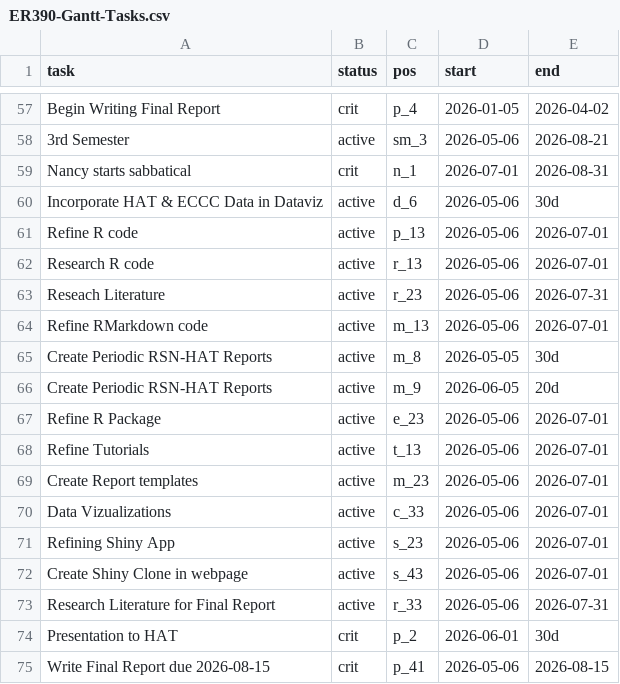
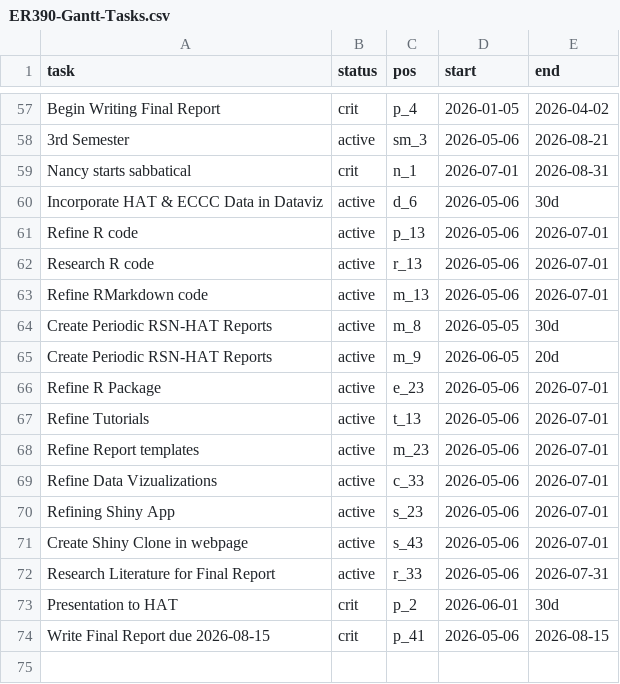
Before and after one commit to WendyAnthony/WendyAnthony.github.io, a CSV file: ER390-Gantt-Tasks.csv, drawn as a sheet; only a part is shown, gaps mark what is left out.

```diff
--- a/ER390-Gantt-Tasks.csv
+++ b/ER390-Gantt-Tasks.csv
@@ -62,3 +62,2 @@ Refine R code,active,p_13,2026-05-06,2026-07-01
 Research R code,active,r_13,2026-05-06,2026-07-01
-Reseach Literature,active,r_23,2026-05-06,2026-07-31
 Refine RMarkdown code,active,m_13,2026-05-06,2026-07-01
@@ -68,4 +67,4 @@ Refine R Package,active,e_23,2026-05-06,2026-07-01
 Refine Tutorials,active,t_13,2026-05-06,2026-07-01
-Create Report templates,active,m_23,2026-05-06,2026-07-01
-Data Vizualizations,active,c_33,2026-05-06,2026-07-01
+Refine Report templates,active,m_23,2026-05-06,2026-07-01
+Refine Data Vizualizations,active,c_33,2026-05-06,2026-07-01
 Refining Shiny App,active,s_23,2026-05-06,2026-07-01
```
Also changed, not shown: 3 other files.
